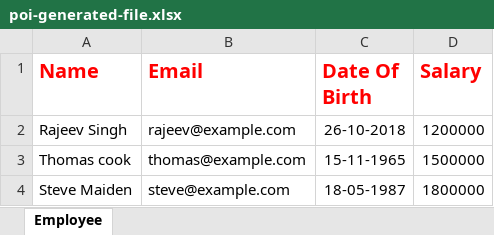
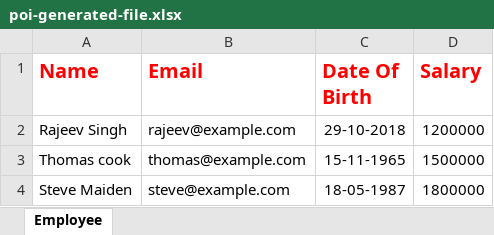
Before and after one commit to ChenHouZhen/project, an Excel workbook: poi-generated-file.xlsx, sheet Employee, drawn as a sheet; values as stored, in another font and other column widths than the file's, no borders; the diff names each change by its address in the sheet, - before the commit and + after, or states it on an @@ line.

```diff
--- a/poi-generated-file.xlsx (sheet Employee)
+++ b/poi-generated-file.xlsx (sheet Employee)
-C2 (Date Of Birth): 26-10-2018
+C2 (Date Of Birth): 29-10-2018
```
Also changed, not shown: 20 other files.
